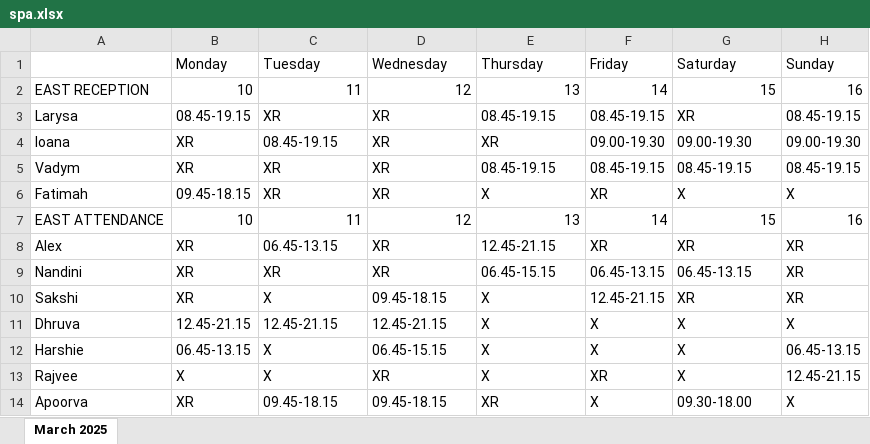
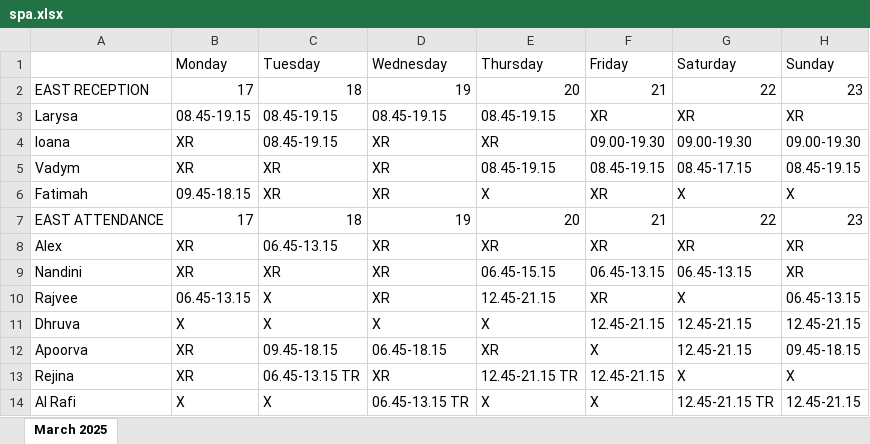
Before and after one commit to CroSSer23/spa-rota, an Excel workbook: spa.xlsx, sheet March 2025, drawn as a sheet; only a part is shown; values as stored, in another font and other column widths than the file's, no cell formats; removed rows and columns are numbered as before the commit, all else as after; the diff covers the shown part only; the diff names each change by its address in the sheet, - before the commit and + after, or states it on an @@ line.

Commit message:
Add files via upload

```diff
--- a/spa.xlsx (sheet March 2025)
+++ b/spa.xlsx (sheet March 2025)
-B2 (Monday): 10
+B2 (Monday): 17
-C2 (Tuesday): 11
+C2 (Tuesday): 18
-D2 (Wednesday): 12
+D2 (Wednesday): 19
-E2 (Thursday): 13
+E2 (Thursday): 20
-F2 (Friday): 14
+F2 (Friday): 21
-G2 (Saturday): 15
+G2 (Saturday): 22
-H2 (Sunday): 16
+H2 (Sunday): 23
-C3 (Tuesday): XR
+C3 (Tuesday): 08.45-19.15
-D3 (Wednesday): XR
+D3 (Wednesday): 08.45-19.15
-F3 (Friday): 08.45-19.15
+F3 (Friday): XR
-H3 (Sunday): 08.45-19.15
+H3 (Sunday): XR
-G5 (Saturday): 08.45-19.15
+G5 (Saturday): 08.45-17.15
-B7 (Monday): 10
+B7 (Monday): 17
-C7 (Tuesday): 11
+C7 (Tuesday): 18
-D7 (Wednesday): 12
+D7 (Wednesday): 19
-E7 (Thursday): 13
+E7 (Thursday): 20
-F7 (Friday): 14
+F7 (Friday): 21
-G7 (Saturday): 15
+G7 (Saturday): 22
-H7 (Sunday): 16
+H7 (Sunday): 23
-E8 (Thursday): 12.45-21.15
+E8 (Thursday): XR
-row 10: Sakshi | XR | X | 09.45-18.15 | X | 12.45-21.15 | XR | XR
-row 11: Dhruva | 12.45-21.15 | 12.45-21.15 | 12.45-21.15 | X | X | X | X
-row 12: Harshie | 06.45-13.15 | X | 06.45-15.15 | X | X | X | 06.45-13.15
-B10 (Monday): X
+B10 (Monday): 06.45-13.15
-E10 (Thursday): X
+E10 (Thursday): 12.45-21.15
-H10 (Sunday): 12.45-21.15
+H10 (Sunday): 06.45-13.15
+row 11: Dhruva | X | X | X | X | 12.45-21.15 | 12.45-21.15 | 12.45-21.15
-D12 (Wednesday): 09.45-18.15
+D12 (Wednesday): 06.45-18.15
-G12 (Saturday): 09.30-18.00
+G12 (Saturday): 12.45-21.15
-H12 (Sunday): X
+H12 (Sunday): 09.45-18.15
+row 13: Rejina | XR | 06.45-13.15 TR | XR | 12.45-21.15 TR | 12.45-21.15 | X | X
+row 14: Al Rafi | X | X | 06.45-13.15 TR | X | X | 12.45-21.15 TR | 12.45-21.15
```
Also changed, not shown: 23 added rows, 20 removed rows and 49 edited cells elsewhere in this sheet, cell formats.
